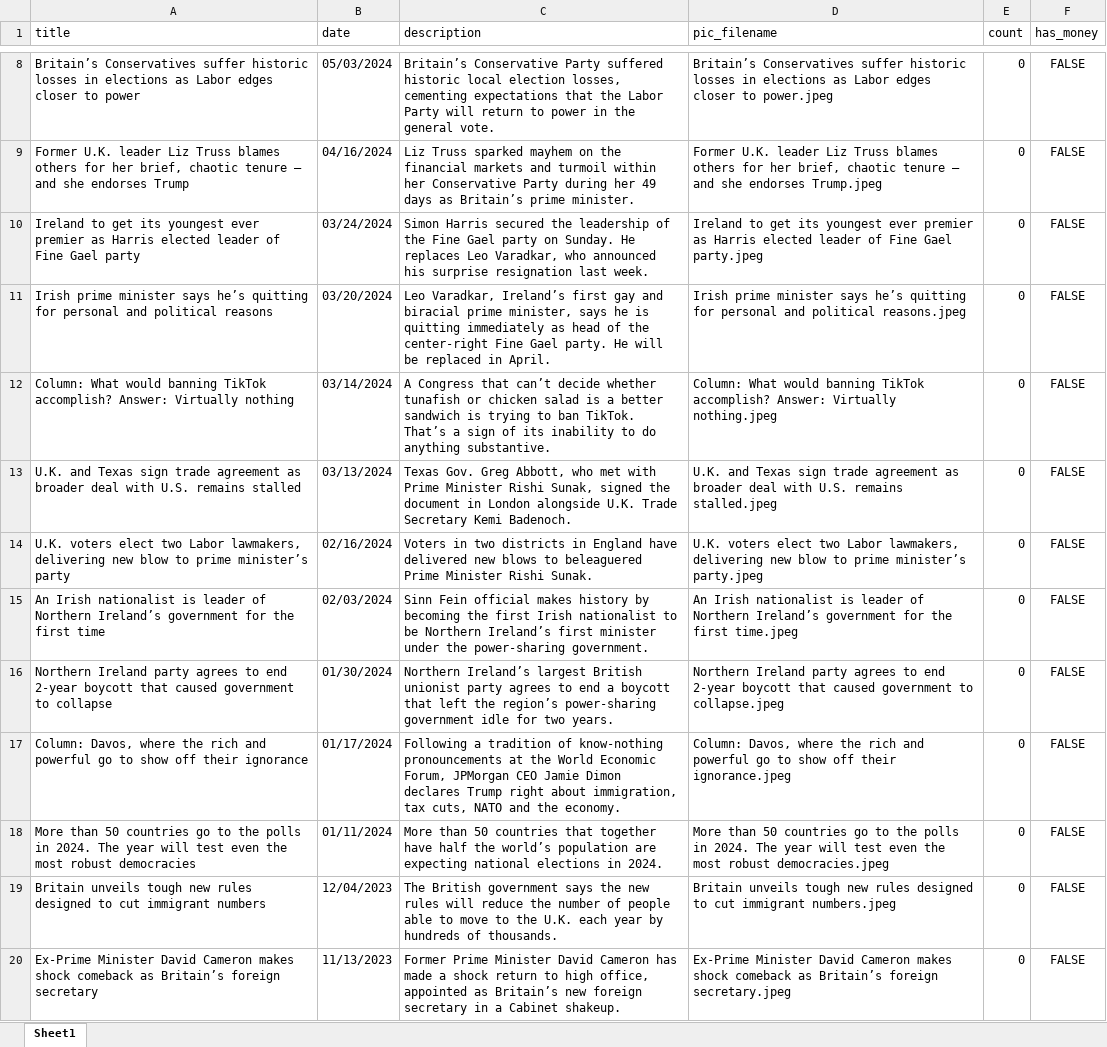
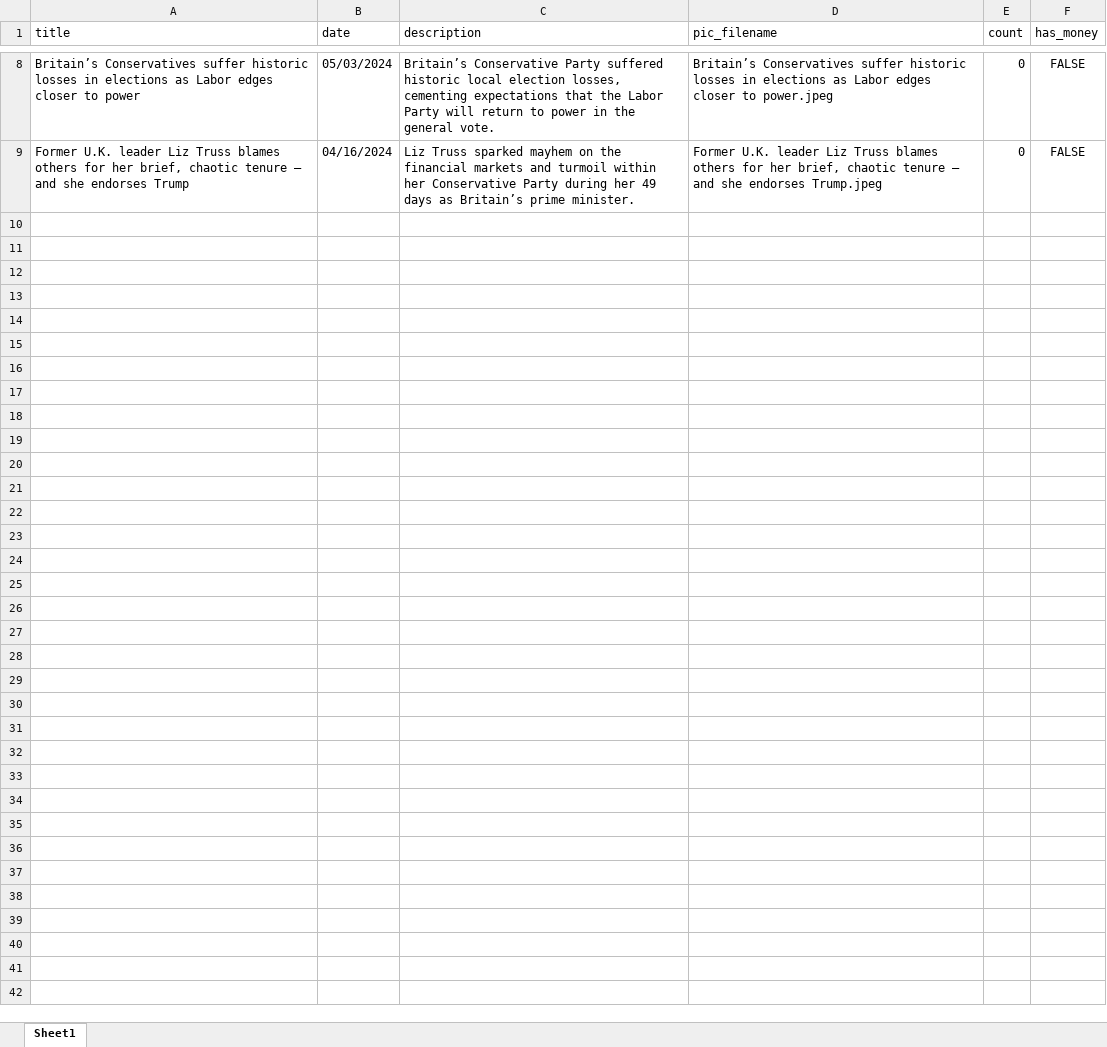
Before and after one commit to eminettov/thoughtful-challenge, an Excel workbook: output/articles-brexit.xlsx, sheet Sheet1, drawn as a sheet; only a part is shown, gaps mark what is left out; values as stored, in another font and other column widths than the file's, no borders; the diff names each change by its address in the sheet, - before the commit and + after, or states it on an @@ line.

```diff
--- a/output/articles-brexit.xlsx (sheet Sheet1)
+++ b/output/articles-brexit.xlsx (sheet Sheet1)
-row 10: Ireland to get its youngest ever premier as Harris elected leader of Fine Gael party | 03/24/2024 | Simon Harris secured the leadership of the Fine Gael party on Sunday. He replaces Leo Varadkar, who announced his surprise resignation last week. | Ireland to get its youngest ever premier as Harris elected leader of Fine Gael party.jpeg | 0 | FALSE
-row 11: Irish prime minister says he’s quitting for personal and political reasons | 03/20/2024 | Leo Varadkar, Ireland’s first gay and biracial prime minister, says he is quitting immediately as head of the center-right Fine Gael party. He will be replaced in April. | Irish prime minister says he’s quitting for personal and political reasons.jpeg | 0 | FALSE
-row 12: Column: What would banning TikTok accomplish? Answer: Virtually nothing | 03/14/2024 | A Congress that can’t decide whether tunafish or chicken salad is a better sandwich is trying to ban TikTok. That’s a sign of its inability to do anything substantive. | Column: What would banning TikTok accomplish? Answer: Virtually nothing.jpeg | 0 | FALSE
-row 13: U.K. and Texas sign trade agreement as broader deal with U.S. remains stalled | 03/13/2024 | Texas Gov. Greg Abbott, who met with Prime Minister Rishi Sunak, signed the document in London alongside U.K. Trade Secretary Kemi Badenoch. | U.K. and Texas sign trade agreement as broader deal with U.S. remains stalled.jpeg | 0 | FALSE
-row 14: U.K. voters elect two Labor lawmakers, delivering new blow to prime minister’s party | 02/16/2024 | Voters in two districts in England have delivered new blows to beleaguered Prime Minister Rishi Sunak. | U.K. voters elect two Labor lawmakers, delivering new blow to prime minister’s party.jpeg | 0 | FALSE
-row 15: An Irish nationalist is leader of Northern Ireland’s government for the first time | 02/03/2024 | Sinn Fein official makes history by becoming the first Irish nationalist to be Northern Ireland’s first minister under the power-sharing government. | An Irish nationalist is leader of Northern Ireland’s government for the first time.jpeg | 0 | FALSE
-row 16: Northern Ireland party agrees to end 2-year boycott that caused government to collapse | 01/30/2024 | Northern Ireland’s largest British unionist party agrees to end a boycott that left the region’s power-sharing government idle for two years. | Northern Ireland party agrees to end 2-year boycott that caused government to collapse.jpeg | 0 | FALSE
-row 17: Column: Davos, where the rich and powerful go to show off their ignorance | 01/17/2024 | Following a tradition of know-nothing pronouncements at the World Economic Forum, JPMorgan CEO Jamie Dimon declares Trump right about immigration, tax cuts, NATO and the economy. | Column: Davos, where the rich and powerful go to show off their ignorance.jpeg | 0 | FALSE
-row 18: More than 50 countries go to the polls in 2024. The year will test even the most robust democracies | 01/11/2024 | More than 50 countries that together have half the world’s population are expecting national elections in 2024. | More than 50 countries go to the polls in 2024. The year will test even the most robust democracies.jpeg | 0 | FALSE
-row 19: Britain unveils tough new rules designed to cut immigrant numbers | 12/04/2023 | The British government says the new rules will reduce the number of people able to move to the U.K. each year by hundreds of thousands. | Britain unveils tough new rules designed to cut immigrant numbers.jpeg | 0 | FALSE
-row 20: Ex-Prime Minister David Cameron makes shock comeback as Britain’s foreign secretary | 11/13/2023 | Former Prime Minister David Cameron has made a shock return to high office, appointed as Britain’s new foreign secretary in a Cabinet shakeup. | Ex-Prime Minister David Cameron makes shock comeback as Britain’s foreign secretary.jpeg | 0 | FALSE
```
Also changed, not shown: 1 other file.
